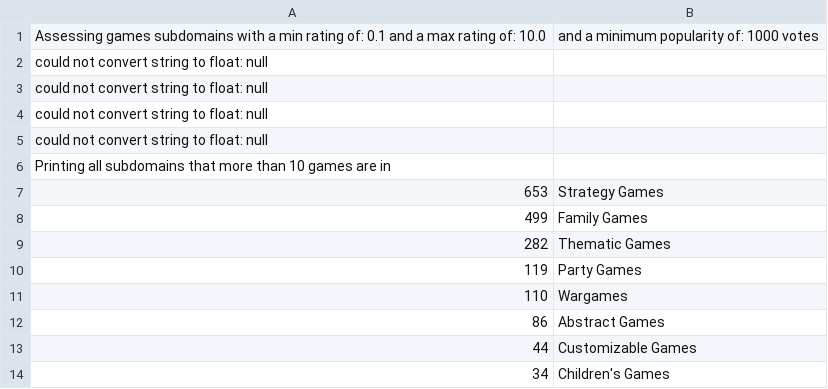
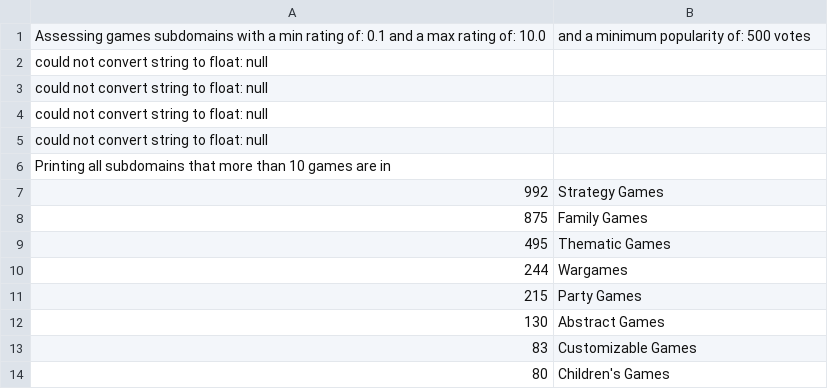
Before and after one commit to prizm-labs/data-mining, a CSV file: python/mongodb/new_BGG_mined_statistics/num_subdom_a.csv, drawn as a sheet.

Commit message:
changed popularity minimum barrier, added top 5000 csv file

```diff
--- a/python/mongodb/new_BGG_mined_statistics/num_subdom_a.csv
+++ b/python/mongodb/new_BGG_mined_statistics/num_subdom_a.csv
@@ -1,2 +1,2 @@
-Assessing games subdomains with a min rating of: 0.1 and a max rating of: 10.0, and a minimum popularity of: 1000 votes
+Assessing games subdomains with a min rating of: 0.1 and a max rating of: 10.0, and a minimum popularity of: 500 votes
 could not convert string to float: null
@@ -6,9 +6,9 @@ could not convert string to float: null
 Printing all subdomains that more than 10 games are in
-653, Strategy Games
-499, Family Games
-282, Thematic Games
-119, Party Games
-110, Wargames
-86, Abstract Games
-44, Customizable Games
-34, Children's Games
+992, Strategy Games
+875, Family Games
+495, Thematic Games
+244, Wargames
+215, Party Games
+130, Abstract Games
+83, Customizable Games
+80, Children's Games
```
Also changed, not shown: python/mongodb/new_BGG_mined_statistics/num_subdom_b.csv, python/mongodb/new_BGG_mined_statistics/num_subdom_w.csv, 2 other files.
